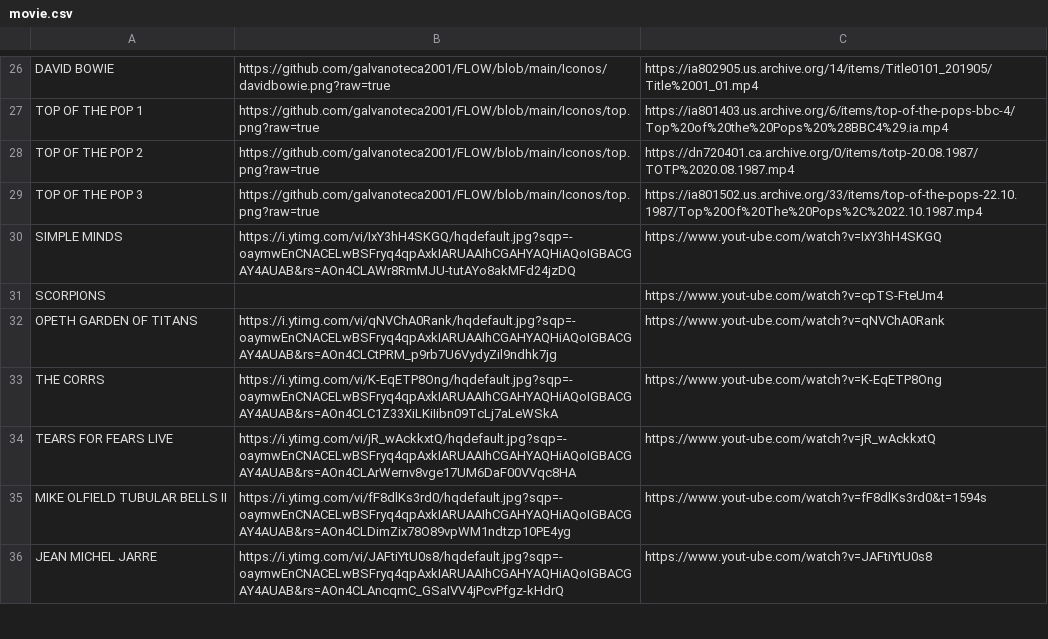
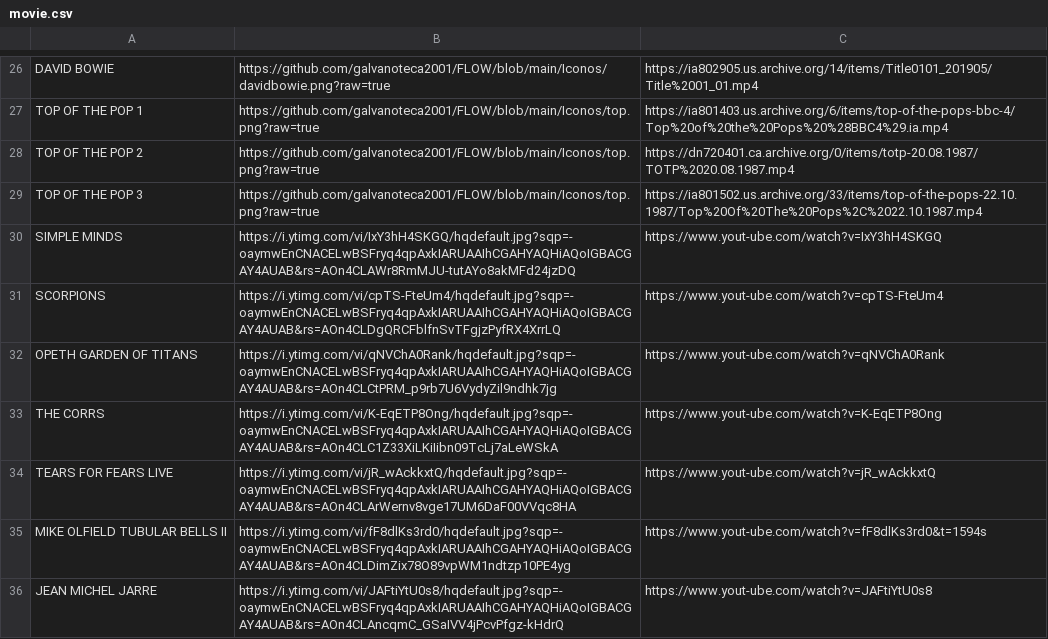
Before and after one commit to galvanoteca2001/FLOW, a CSV file: movie.csv, drawn as a sheet; only a part is shown, gaps mark what is left out.

Commit message:
Update movie.csv

```diff
--- a/movie.csv
+++ b/movie.csv
@@ -30,3 +30,3 @@ TOP OF THE POP 3,https://github.com/galvanoteca2001/FLOW/blob/main/Iconos/top.pn
 SIMPLE MINDS,https://i.ytimg.com/vi/IxY3hH4SKGQ/hqdefault.jpg?sqp=-oaymwEnCNACELwBSFryq4qpAxkIARUAAIhCGAHYAQHiAQoIGBACGAY4AUAB&rs=AOn4CLAWr8RmMJU-tutAYo8akMFd24jzDQ,https://www.yout-ube.com/watch?v=IxY3hH4SKGQ
-SCORPIONS,,https://www.yout-ube.com/watch?v=cpTS-FteUm4
+SCORPIONS,https://i.ytimg.com/vi/cpTS-FteUm4/hqdefault.jpg?sqp=-oaymwEnCNACELwBSFryq4qpAxkIARUAAIhCGAHYAQHiAQoIGBACGAY4AUAB&rs=AOn4CLDgQRCFblfnSvTFgjzPyfRX4XrrLQ,https://www.yout-ube.com/watch?v=cpTS-FteUm4
 OPETH GARDEN OF TITANS,https://i.ytimg.com/vi/qNVChA0Rank/hqdefault.jpg?sqp=-oaymwEnCNACELwBSFryq4qpAxkIARUAAIhCGAHYAQHiAQoIGBACGAY4AUAB&rs=AOn4CLCtPRM_p9rb7U6VydyZil9ndhk7jg,https://www.yout-ube.com/watch?v=qNVChA0Rank
```
